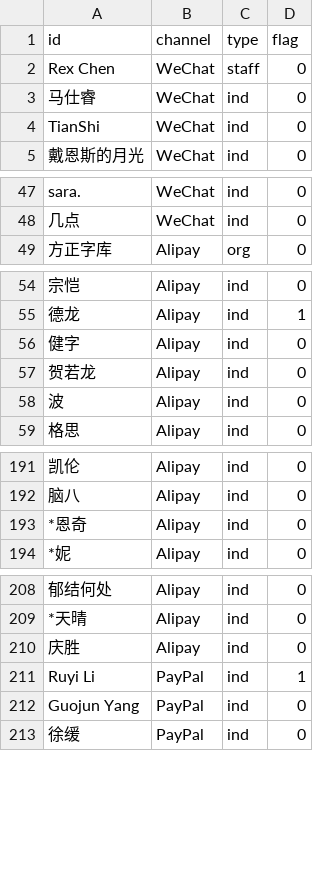
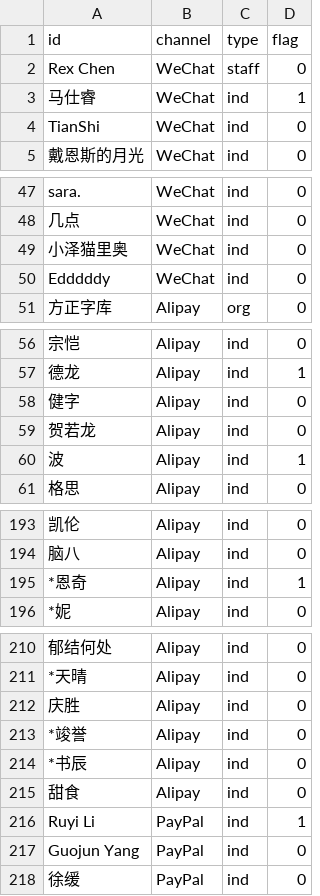
Before and after one commit to realfish/typedraw, a CSV file: public/csv/donors.csv, drawn as a sheet; only a part is shown, gaps mark what is left out; addresses are those after the commit; the diff names each change by its address in the sheet, - before the commit and + after, or states it on an @@ line.

Commit message:
Update donor list

```diff
--- a/public/csv/donors.csv
+++ b/public/csv/donors.csv
-D3 (flag): 0
+D3 (flag): 1
+row 49: 小泽猫里奥 | WeChat | ind | 0
+row 50: Edddddy | WeChat | ind | 0
-D60 (flag): 0
+D60 (flag): 1
-D195 (flag): 0
+D195 (flag): 1
+row 213: *竣誉 | Alipay | ind | 0
+row 214: *书辰 | Alipay | ind | 0
+row 215: 甜食 | Alipay | ind | 0
```
